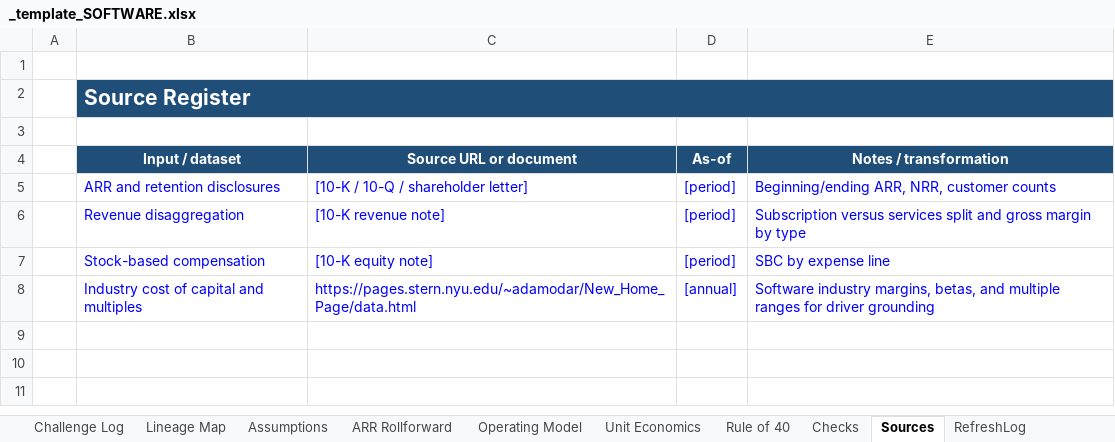
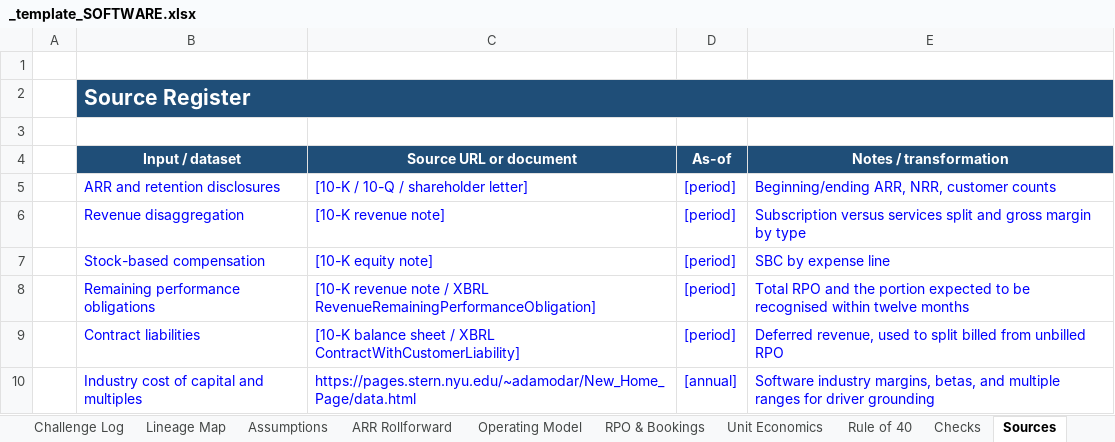
Before and after one commit to SMC17/finance-segway, an Excel workbook: 31_Software_SaaS/_template_SOFTWARE.xlsx, sheet Sources, drawn as a sheet; values as stored, in another font and other column widths than the file's, no borders; the diff names each change by its address in the sheet, - before the commit and + after, or states it on an @@ line.

Commit message:
Add RPO engine to software model and build the Adobe FY2025 case
Adds a revenue-recognition/RPO (remaining performance obligation) engine to the software/SaaS builder and a real, source-addressed Adobe FY2025 case built on it. Every input is sourced to Adobe's actual 10-K XBRL company facts (CIK 0000796343); where a proxy is used (ARR has no fixed XBRL tag), the case documents the proxy's direction and measured error explicitly (-4.76% on modelled vs disclosed FY2025 revenue) rather than hiding it.

```diff
--- a/31_Software_SaaS/_template_SOFTWARE.xlsx (sheet Sources)
+++ b/31_Software_SaaS/_template_SOFTWARE.xlsx (sheet Sources)
+sheet tab: RPO & Bookings
+row 8:  | Remaining performance obligations | [10-K revenue note / XBRL RevenueRemainingPerformanceObligation] | [period] | Total RPO and the portion expected to be recognised within twelve months
+row 9:  | Contract liabilities | [10-K balance sheet / XBRL ContractWithCustomerLiability] | [period] | Deferred revenue, used to split billed from unbilled RPO
```
Also changed, not shown: sheet Assumptions, sheet Checks, 16 other files.
